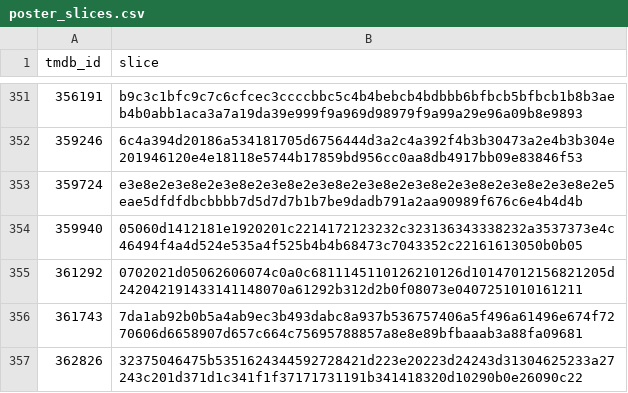
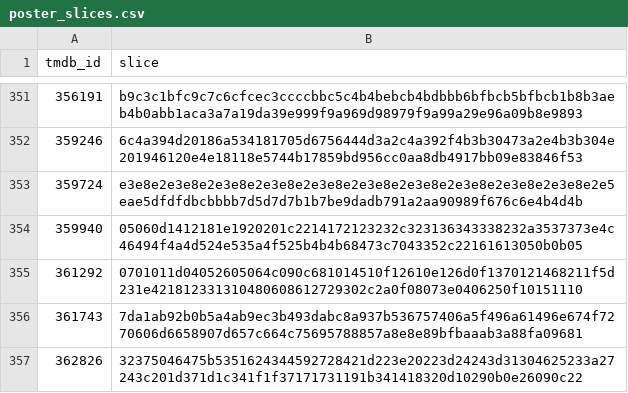
Before and after one commit to FeatherAnalytics/cinemetrics, a CSV file: transform/seeds/poster_slices.csv, drawn as a sheet; only a part is shown, gaps mark what is left out.

```diff
--- a/transform/seeds/poster_slices.csv
+++ b/transform/seeds/poster_slices.csv
@@ -354,3 +354,3 @@ tmdb_id,slice
 359940,05060d1412181e1920201c2214172123232c323136343338232a3537373e4c46494f4a4d524e535a4f525b4b4b68473c7043352c22161613050b0b05
-361292,0702021d05062606074c0a0c6811145110126210126d10147012156821205d242042191433141148070a61292b312d2b0f08073e0407251010161211
+361292,0701011d04052605064c090c681014510f12610e126d0f1370121468211f5d231e421812331310480608612729302c2a0f08073e0406250f10151110
 361743,7da1ab92b0b5a4ab9ec3b493dabc8a937b536757406a5f496a61496e674f7270606d6658907d657c664c75695788857a8e8e89bfbaaab3a88fa09681
```
Also changed, not shown: 3 other files.
